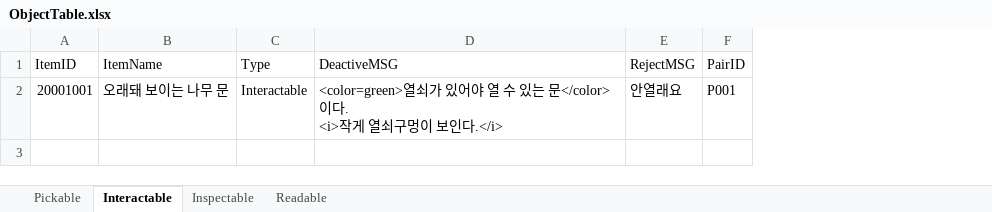
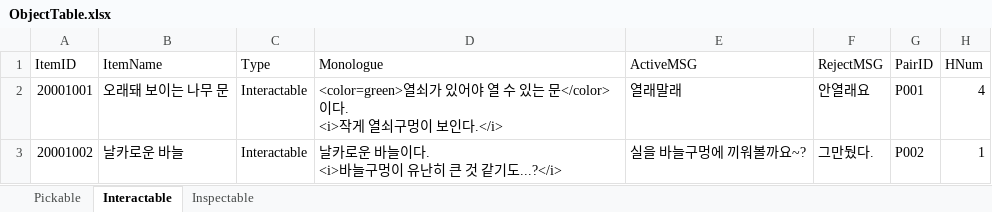
Before and after one commit to hyezzl/DreamDementor, an Excel workbook: Assets/02Script/Table/ObjectTable.xlsx, sheet Interactable, drawn as a sheet; values as stored, in another font and other column widths than the file's, no borders; charts and pictures not drawn; ↵ is a line break in a cell; the diff names each change by its address in the sheet, - before the commit and + after, or states it on an @@ line.

```diff
--- a/Assets/02Script/Table/ObjectTable.xlsx (sheet Interactable)
+++ b/Assets/02Script/Table/ObjectTable.xlsx (sheet Interactable)
-sheet tab: Readable
+column E (ActiveMSG), row 2: 열래말래
+column H (HNum), row 2: 4
-D1: DeactiveMSG
+D1: Monologue
+row 3: 20001002 | 날카로운 바늘 | Interactable | 날카로운 바늘이다. ↵ <i>바늘구멍이 유난히 큰 것 같기도...?</i> | 실을 바늘구멍에 끼워볼까요~? | 그만뒀다. | P002 | 1
```
Also changed, not shown: sheet Pickable, sheet Inspectable, charts or pictures, 30 other files.
